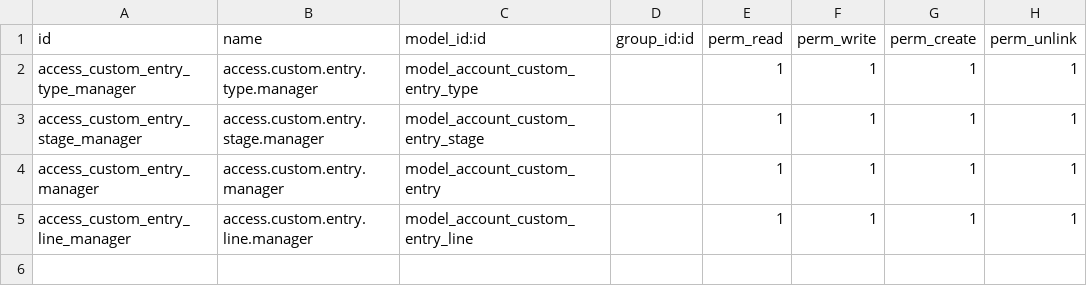
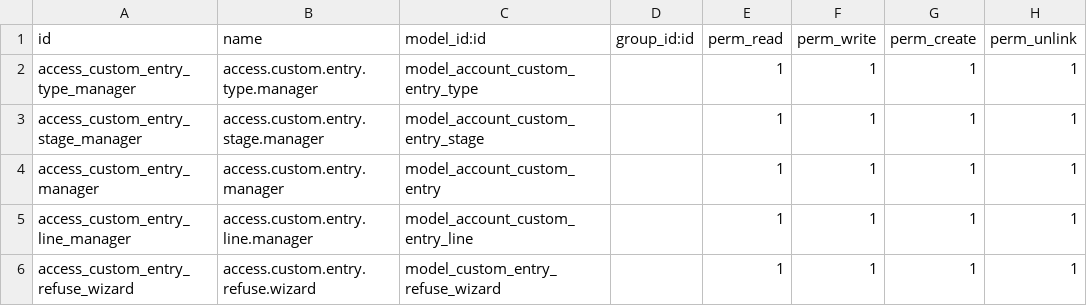
Before and after one commit to farhanrashad/demo-igt0, a CSV file: de_custom_journal_entry/security/ir.model.access.csv, drawn as a sheet; the diff names each change by its address in the sheet, - before the commit and + after, or states it on an @@ line.

Commit message:
de_custom_journal_entry

```diff
--- a/de_custom_journal_entry/security/ir.model.access.csv
+++ b/de_custom_journal_entry/security/ir.model.access.csv
+row 6: access_custom_entry_refuse_wizard | access.custom.entry.refuse.wizard | model_custom_entry_refuse_wizard |  | 1 | 1 | 1 | 1
```
Also changed, not shown: 6 other files.
